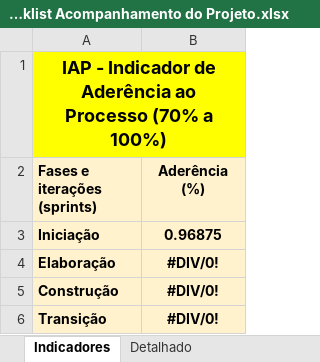
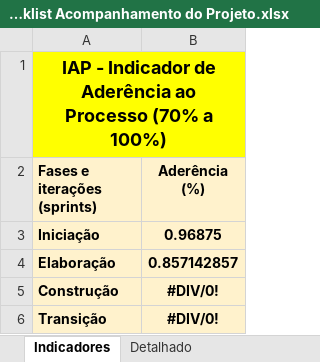
Before and after one commit to rmmourad/AgendaAi, an Excel workbook: Gerenciamento de Projeto/Checklist Acompanhamento do Projeto.xlsx, sheet Indicadores, drawn as a sheet; values as stored, in another font and other column widths than the file's, no borders; charts and pictures not drawn; the diff names each change by its address in the sheet, - before the commit and + after, or states it on an @@ line.

```diff
--- a/Gerenciamento de Projeto/Checklist Acompanhamento do Projeto.xlsx (sheet Indicadores)
+++ b/Gerenciamento de Projeto/Checklist Acompanhamento do Projeto.xlsx (sheet Indicadores)
-B4 (Aderência (%)): #DIV/0!
+B4 (Aderência (%)): 0.857142857
```
Also changed, not shown: sheet Detalhado, sheet Ver-Elaboração1, sheet Ver-Iniciação1, hidden cells, charts or pictures, 1 other file.
